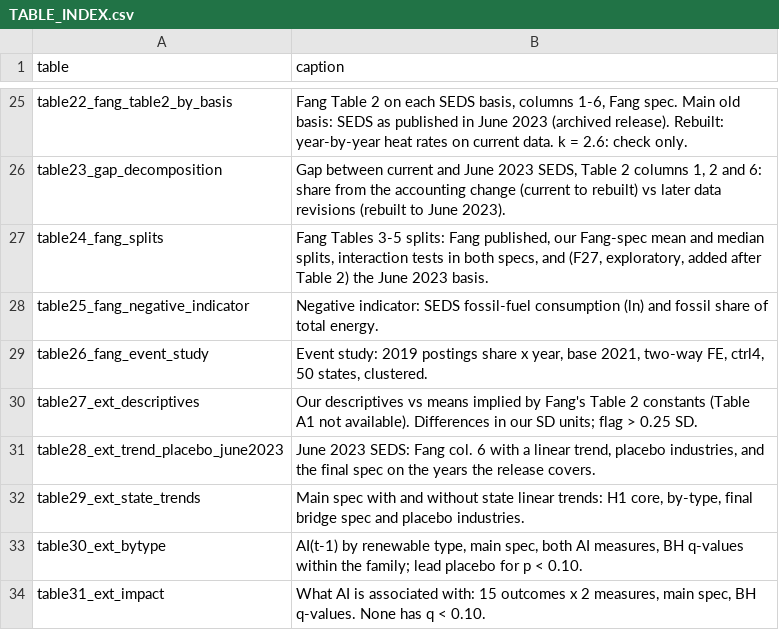
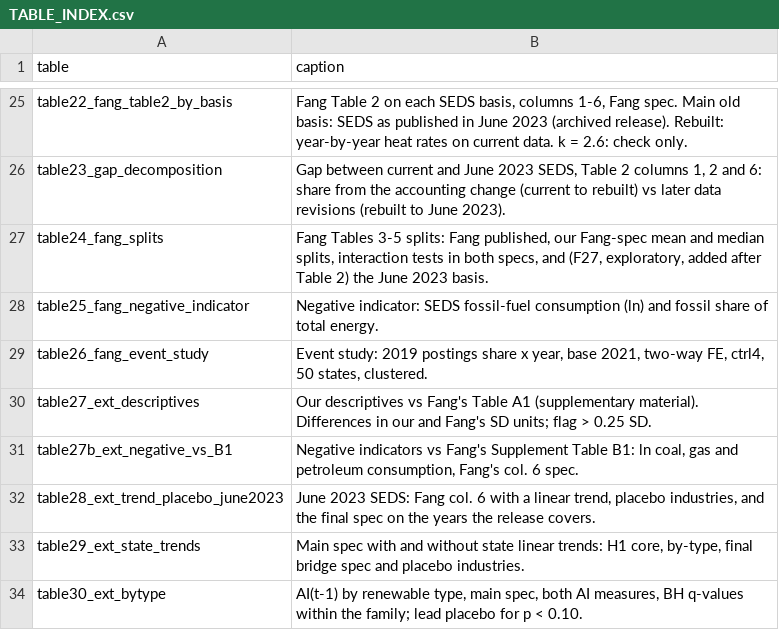
Before and after one commit to SHLEW06/econ499r-ai-renewables, a CSV file: results/2026-11-07/paper/TABLE_INDEX.csv, drawn as a sheet; only a part is shown, gaps mark what is left out; the shorter side is filled out with more unchanged rows.

```diff
--- a/results/2026-11-07/paper/TABLE_INDEX.csv
+++ b/results/2026-11-07/paper/TABLE_INDEX.csv
@@ -29,3 +29,4 @@ table25_fang_negative_indicator,Negative indicator: SEDS fossil-fuel consumption
 table26_fang_event_study,"Event study: 2019 postings share x year, base 2021, two-way FE, ctrl4, 50 states, clustered."
-table27_ext_descriptives,Our descriptives vs means implied by Fang's Table 2 constants (Table A1 not available). Differences in our SD units; flag > 0.25 SD.
+table27_ext_descriptives,Our descriptives vs Fang's Table A1 (supplementary material). Differences in our and Fang's SD units; flag > 0.25 SD.
+table27b_ext_negative_vs_B1,"Negative indicators vs Fang's Supplement Table B1: ln coal, gas and petroleum consumption, Fang's col. 6 spec."
 table28_ext_trend_placebo_june2023,"June 2023 SEDS: Fang col. 6 with a linear trend, placebo industries, and the final spec on the years the release covers."
```
Also changed, not shown: logs/2026-11-07/filing_moves.csv, logs/2026-11-07/master_workbook_checks.csv, 24 other files.
